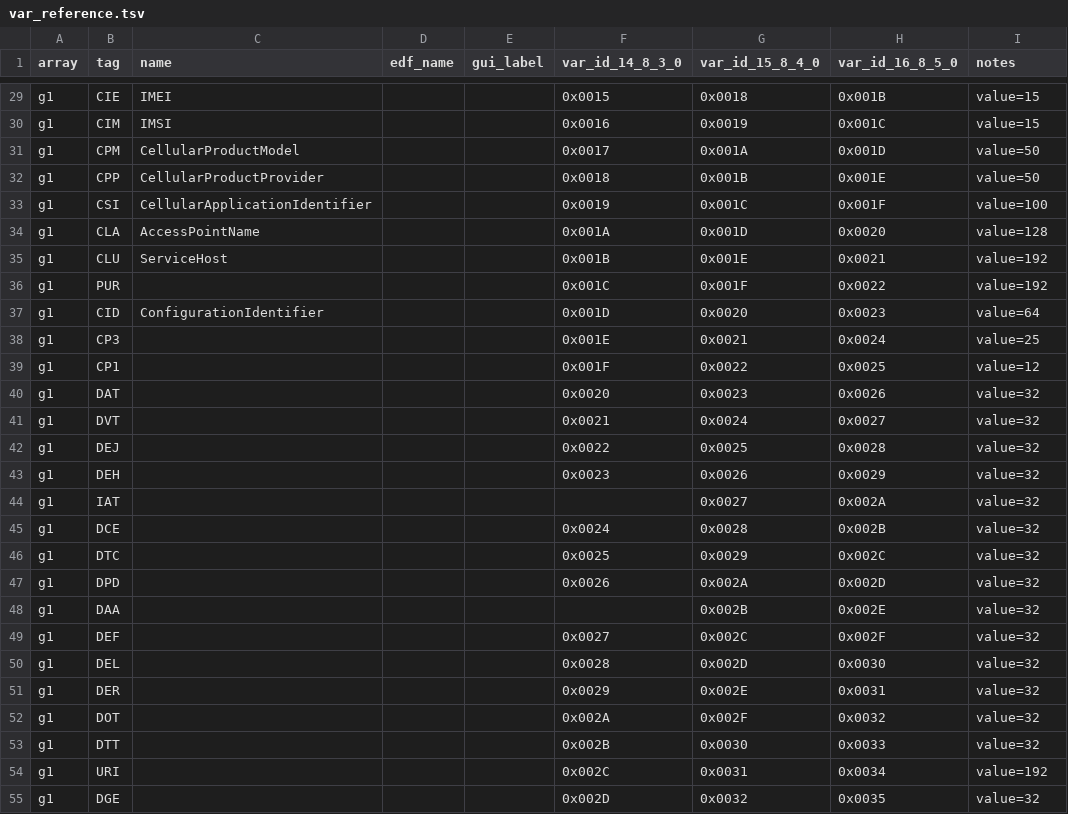
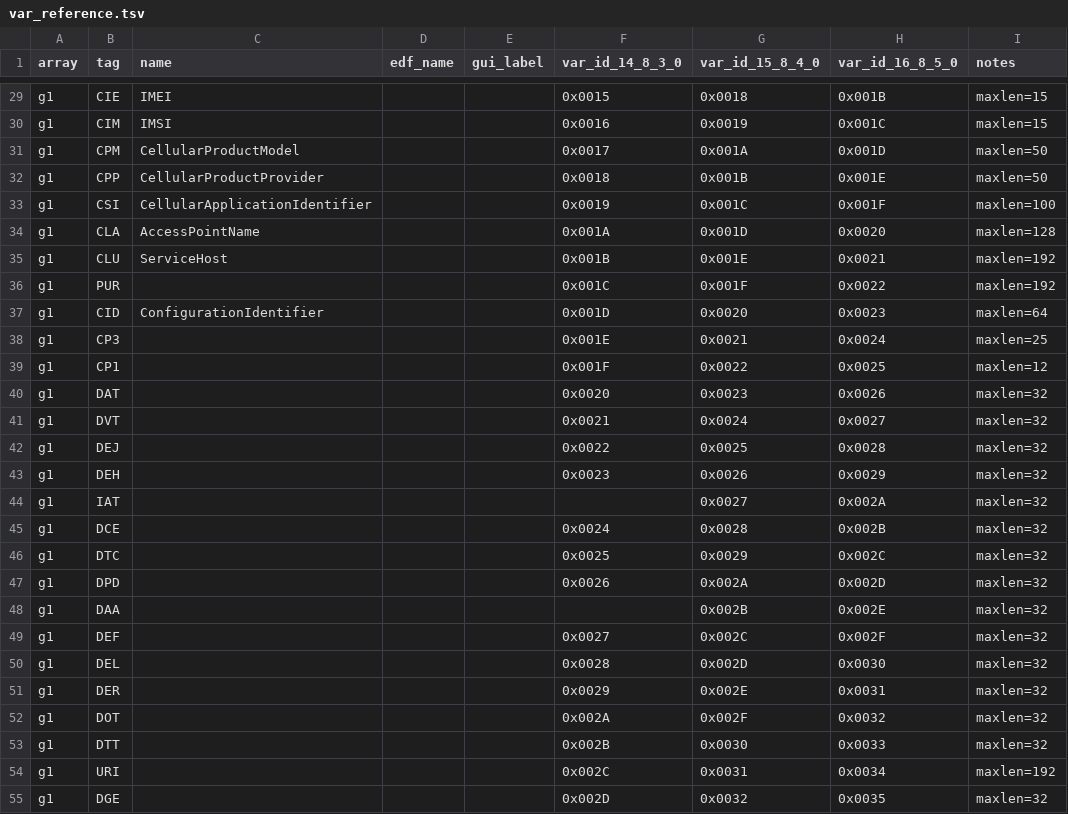
Before and after one commit to m-kozlowski/airbreak-plus, a TSV file: docs/as11/var_reference.tsv, drawn as a sheet; only a part is shown, gaps mark what is left out; the diff covers the shown part only; the diff names each change by its address in the sheet, - before the commit and + after, or states it on an @@ line.

```diff
--- a/docs/as11/var_reference.tsv
+++ b/docs/as11/var_reference.tsv
-I29:I30 (notes): value=15
+I29:I30 (notes): maxlen=15
-I31:I32 (notes): value=50
+I31:I32 (notes): maxlen=50
-I33 (notes): value=100
+I33 (notes): maxlen=100
-I34 (notes): value=128
+I34 (notes): maxlen=128
-I35:I36 (notes): value=192
+I35:I36 (notes): maxlen=192
-I37 (notes): value=64
+I37 (notes): maxlen=64
-I38 (notes): value=25
+I38 (notes): maxlen=25
-I39 (notes): value=12
+I39 (notes): maxlen=12
-I40:I53 (notes): value=32
+I40:I53 (notes): maxlen=32
-I54 (notes): value=192
+I54 (notes): maxlen=192
-I55 (notes): value=32
+I55 (notes): maxlen=32
```
Also changed, not shown: 111 edited cells elsewhere in this file.
